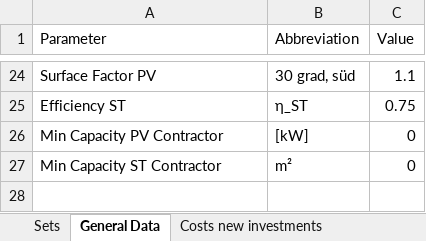
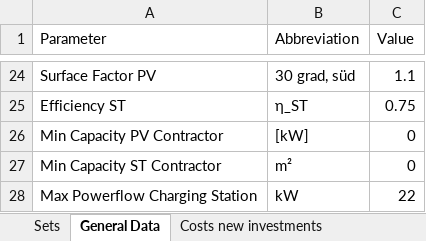
Before and after one commit to luisa-brueser/Optimization_Contracting, an Excel workbook: src/pv_optimizer_contracting/data_input_new_model.xlsx, sheet General Data, drawn as a sheet; only a part is shown, gaps mark what is left out; values as stored, in another font and other column widths than the file's, no borders; the diff names each change by its address in the sheet, - before the commit and + after, or states it on an @@ line.

```diff
--- a/src/pv_optimizer_contracting/data_input_new_model.xlsx (sheet General Data)
+++ b/src/pv_optimizer_contracting/data_input_new_model.xlsx (sheet General Data)
+row 28: Max Powerflow Charging Station | kW | 22
```
Also changed, not shown: sheet Demand, sheet Irradiation and temperatur, sheet Sets, sheet Costs new investments, 7 other files.
